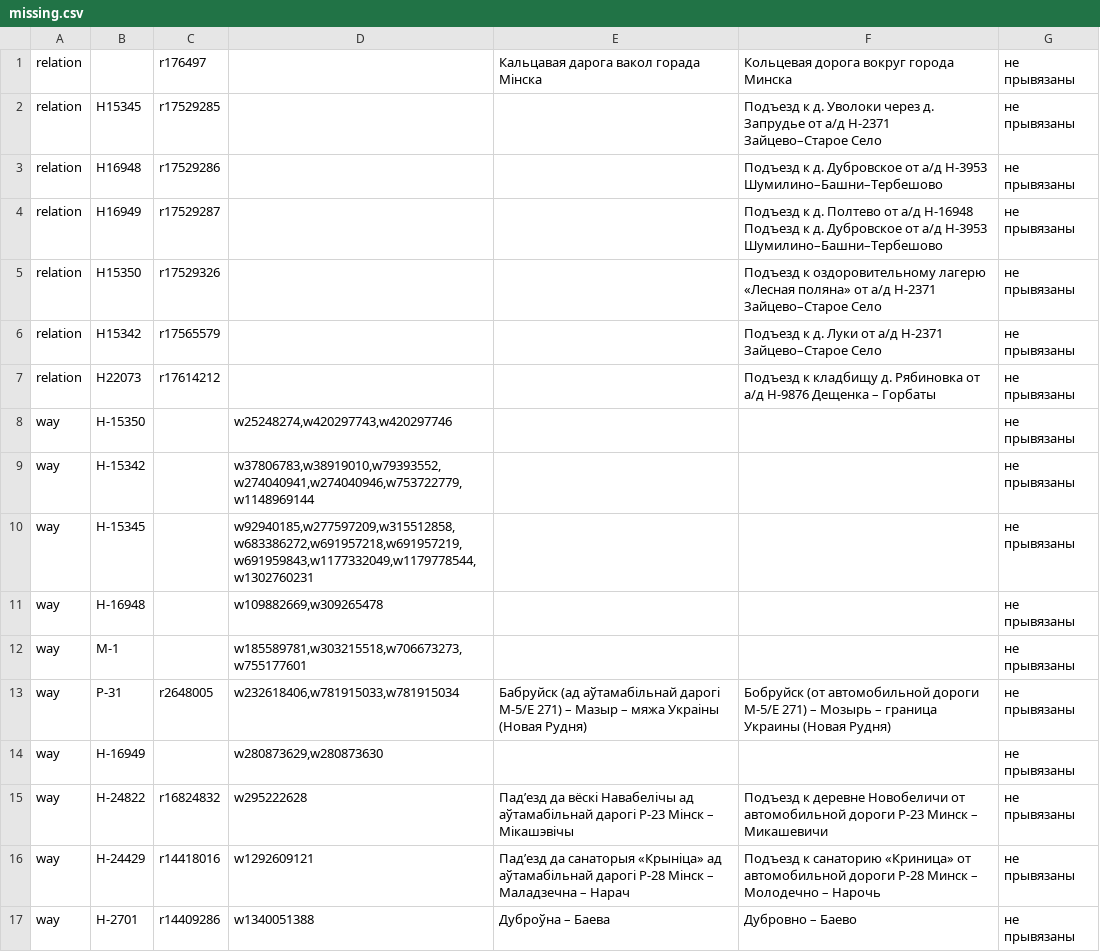
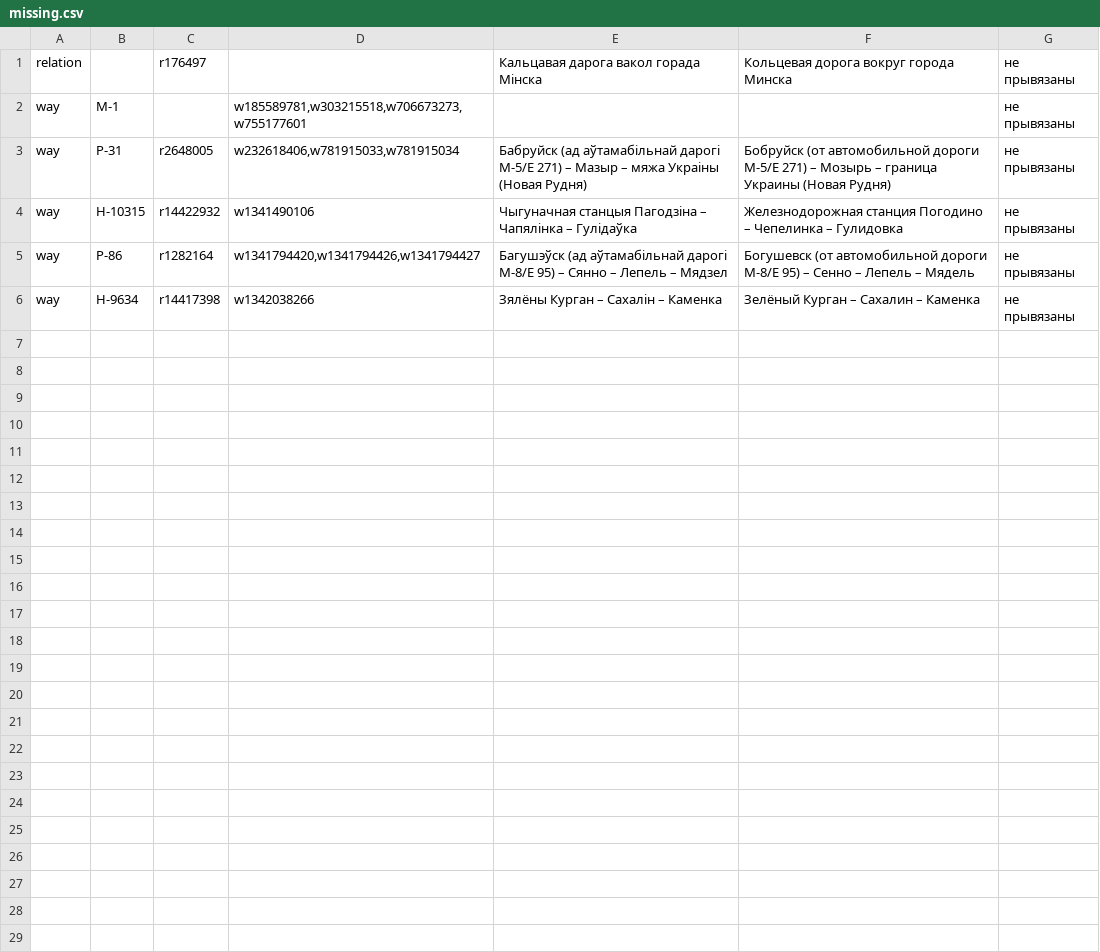
Before and after one commit to lidacity/osm-validator, a CSV file: docs/missing.csv, drawn as a sheet; removed rows and columns are numbered as before the commit, all else as after; the diff names each change by its address in the sheet, - before the commit and + after, or states it on an @@ line.

```diff
--- a/docs/missing.csv
+++ b/docs/missing.csv
-row 2: relation | Н15345 | r17529285 |  |  | Подъезд к д. Уволоки через д. Запрудье от а/д Н-2371 Зайцево–Старое Село | не прывязаны
-row 3: relation | Н16948 | r17529286 |  |  | Подъезд к д. Дубровское от а/д Н-3953 Шумилино–Башни–Тербешово | не прывязаны
-row 4: relation | Н16949 | r17529287 |  |  | Подъезд к д. Полтево от а/д Н-16948 Подъезд к д. Дубровское от а/д Н-3953 Шумилино–Башни–Тербешово | не прывязаны
-row 5: relation | Н15350 | r17529326 |  |  | Подъезд к оздоровительному лагерю «Лесная поляна» от а/д Н-2371 Зайцево–Старое Село | не прывязаны
-row 6: relation | Н15342 | r17565579 |  |  | Подъезд к д. Луки от а/д Н-2371 Зайцево–Старое Село | не прывязаны
-row 7: relation | Н22073 | r17614212 |  |  | Подъезд к кладбищу д. Рябиновка от а/д Н-9876 Дещенка – Горбаты | не прывязаны
-row 8: way | Н-15350 |  | w25248274,w420297743,w420297746 |  |  | не прывязаны
-row 9: way | Н-15342 |  | w37806783,w38919010,w79393552,w274040941,w274040946,w753722779,w1148969144 |  |  | не прывязаны
-row 10: way | Н-15345 |  | w92940185,w277597209,w315512858,w683386272,w691957218,w691957219,w691959843,w1177332049,w1179778544,w1302760231 |  |  | не прывязаны
-row 11: way | Н-16948 |  | w109882669,w309265478 |  |  | не прывязаны
-row 14: way | Н-16949 |  | w280873629,w280873630 |  |  | не прывязаны
-row 15: way | Н-24822 | r16824832 | w295222628 | Падʼезд да вёскі Навабелічы ад аўтамабільнай дарогі Р-23 Мінск – Мікашэвічы | Подъезд к деревне Новобеличи от автомобильной дороги Р-23 Минск – Микашевичи | не прывязаны
-row 16: way | Н-24429 | r14418016 | w1292609121 | Падʼезд да санаторыя «Крыніца» ад аўтамабільнай дарогі Р-28 Мінск – Маладзечна – Нарач | Подъезд к санаторию «Криница» от автомобильной дороги Р-28 Минск – Молодечно – Нарочь | не прывязаны
-row 17: way | Н-2701 | r14409286 | w1340051388 | Дуброўна – Баева | Дубровно – Баево | не прывязаны
+row 4: way | Н-10315 | r14422932 | w1341490106 | Чыгуначная станцыя Пагодзіна – Чапялінка – Гулідаўка | Железнодорожная станция Погодино – Чепелинка – Гулидовка | не прывязаны
+row 5: way | Р-86 | r1282164 | w1341794420,w1341794426,w1341794427 | Багушэўск (ад аўтамабільнай дарогі М-8/Е 95) – Сянно – Лепель – Мядзел | Богушевск (от автомобильной дороги М-8/Е 95) – Сенно – Лепель – Мядель | не прывязаны
+row 6: way | Н-9634 | r14417398 | w1342038266 | Зялёны Курган – Сахалін – Каменка | Зелёный Курган – Сахалин – Каменка | не прывязаны
```
Also changed, not shown: docs/network.csv, docs/separated.csv, 9 other files.
